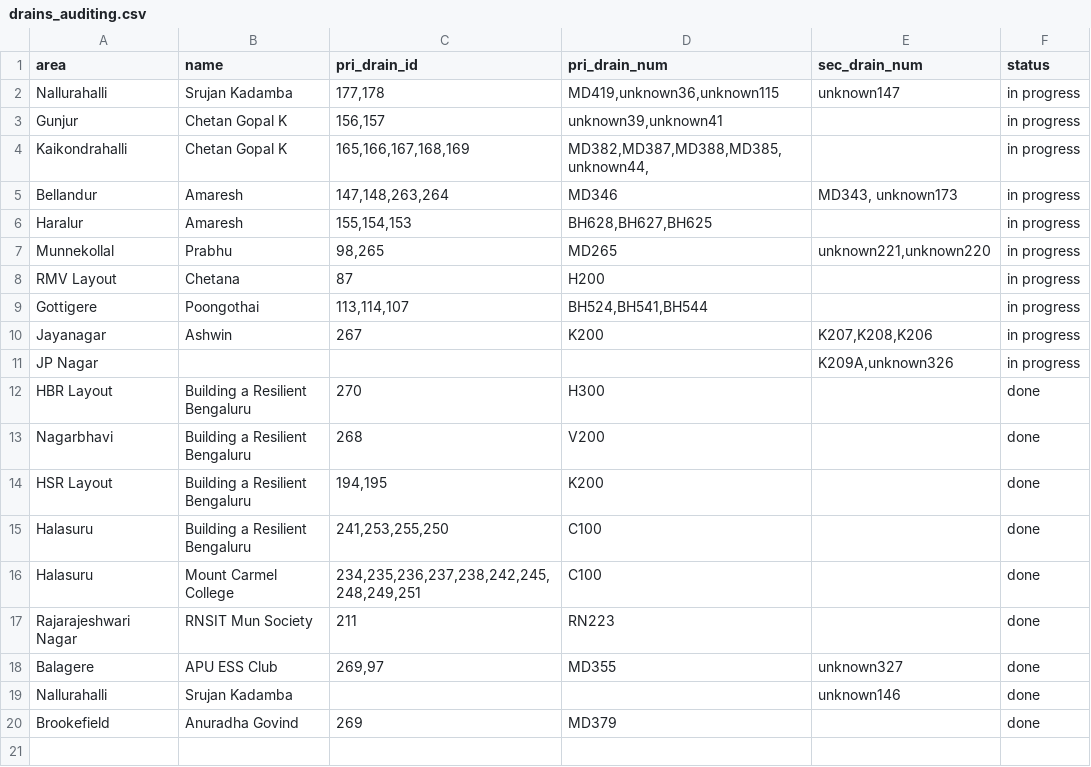
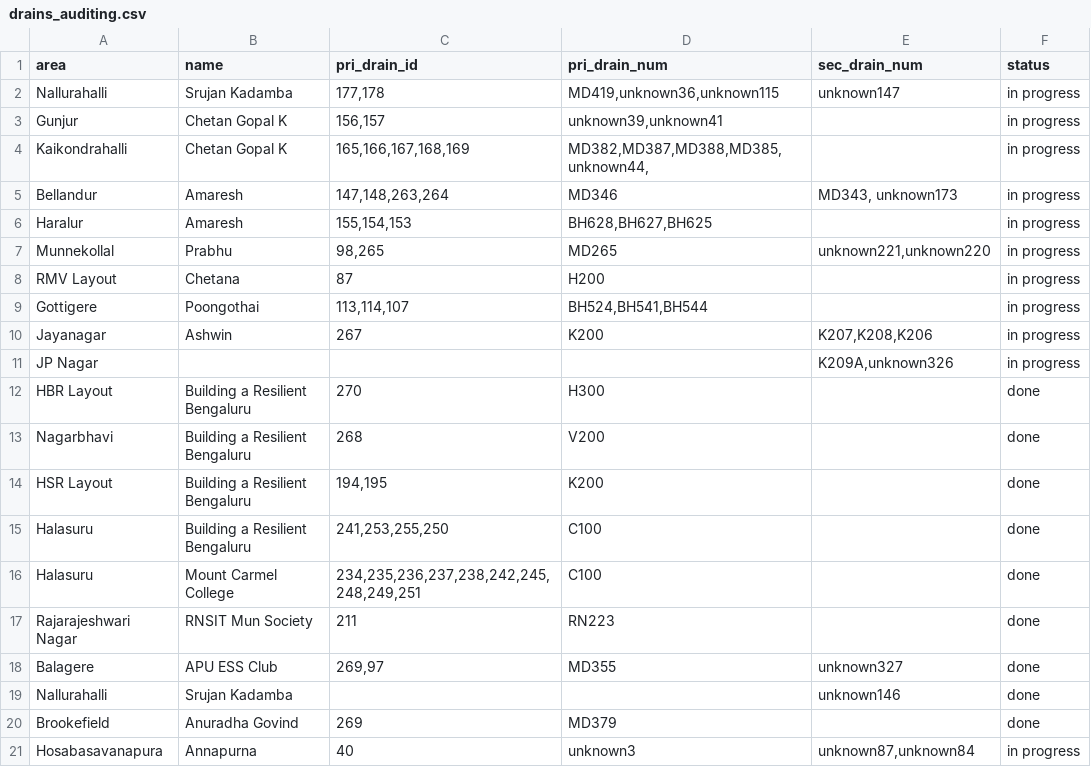
Before and after one commit to mod-foundation/mod-foundation.github.io, a CSV file: audit_status/data/csv/drains_auditing.csv, drawn as a sheet.

```diff
--- a/audit_status/data/csv/drains_auditing.csv
+++ b/audit_status/data/csv/drains_auditing.csv
@@ -20 +20,2 @@ Nallurahalli,Srujan Kadamba,,,unknown146,done
 Brookefield,Anuradha Govind,269,MD379,,done
+Hosabasavanapura,Annapurna,40,unknown3,"unknown87,unknown84",in progress
```
Also changed, not shown: 2 other files.
